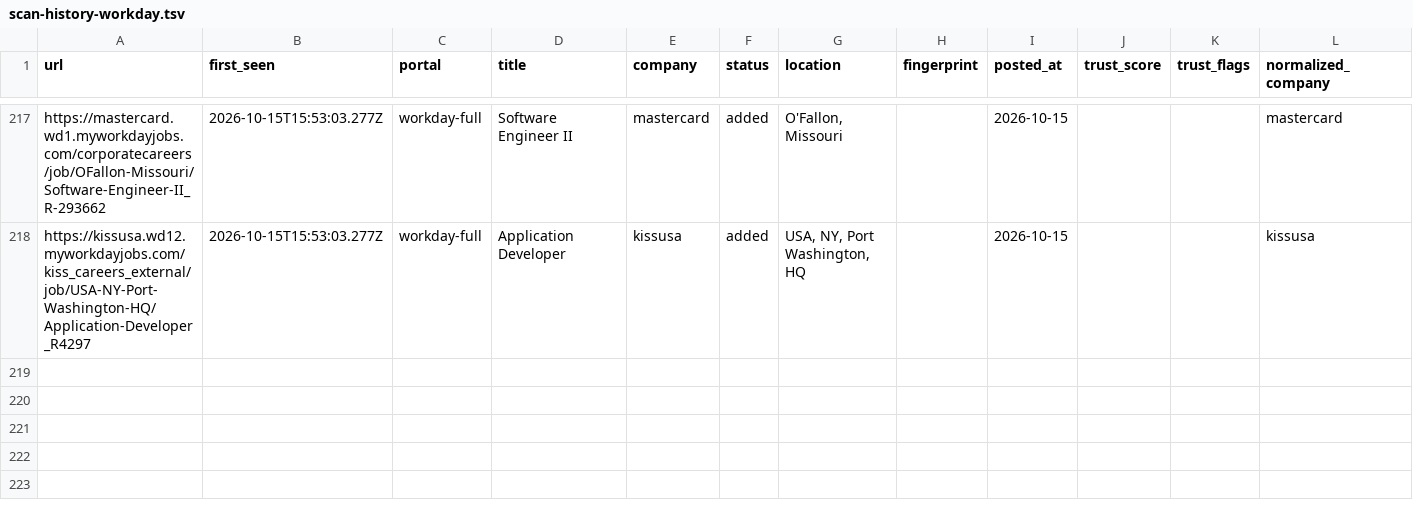
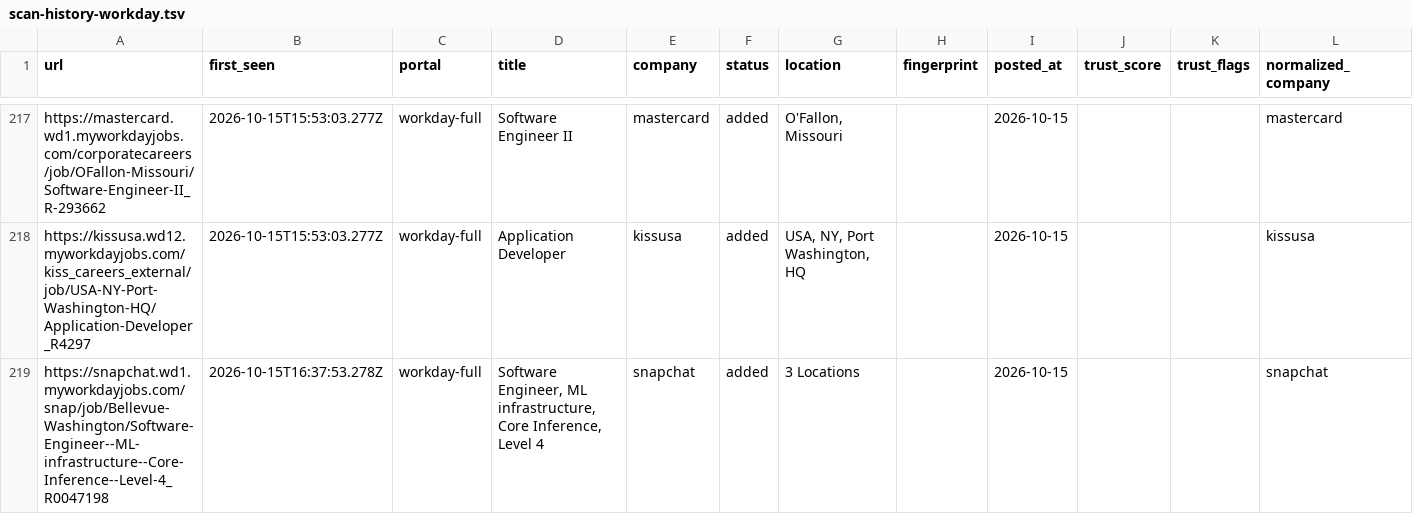
Before and after one commit to manavmalavia18/ghal-scanner, a TSV file: data/scan-history-workday.tsv, drawn as a sheet; only a part is shown, gaps mark what is left out.

```diff
--- a/data/scan-history-workday.tsv
+++ b/data/scan-history-workday.tsv
@@ -218 +218,2 @@ https://mastercard.wd1.myworkdayjobs.com/corporatecareers/job/OFallon-Missouri/S
 https://kissusa.wd12.myworkdayjobs.com/kiss_careers_external/job/USA-NY-Port-Washington-HQ/Application-Developer_R4297	2026-10-15T15:53:03.277Z	workday-full	Application Developer	kissusa	added	USA, NY, Port Washington, HQ		2026-10-15			kissusa
+https://snapchat.wd1.myworkdayjobs.com/snap/job/Bellevue-Washington/Software-Engineer--ML-infrastructure--Core-Inference--Level-4_R0047198	2026-10-15T16:37:53.278Z	workday-full	Software Engineer, ML infrastructure, Core Inference, Level 4	snapchat	added	3 Locations		2026-10-15			snapchat
```
Also changed, not shown: 3 other files.
